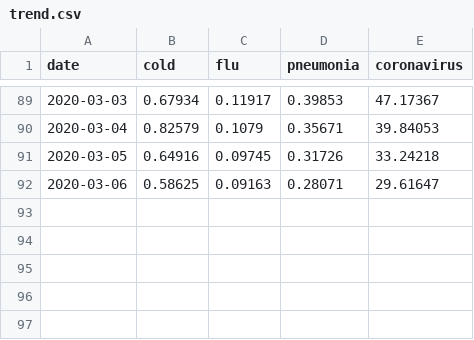
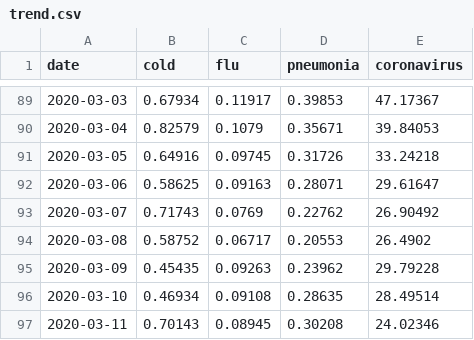
Before and after one commit to daegukdo/GCWM, a CSV file: 16/01_South_Korea/trend.csv, drawn as a sheet; only a part is shown, gaps mark what is left out.

Commit message:
get coding with  - edit COVID19 data analysis

```diff
--- a/16/01_South_Korea/trend.csv
+++ b/16/01_South_Korea/trend.csv
@@ -92 +92,6 @@ date,cold,flu,pneumonia,coronavirus
 2020-03-06,0.58625,0.09163,0.28071,29.61647
+2020-03-07,0.71743,0.0769,0.22762,26.90492
+2020-03-08,0.58752,0.06717,0.20553,26.4902
+2020-03-09,0.45435,0.09263,0.23962,29.79228
+2020-03-10,0.46934,0.09108,0.28635,28.49514
+2020-03-11,0.70143,0.08945,0.30208,24.02346
```
Also changed, not shown: 16/01_South_Korea/route.csv, 16/01_South_Korea/time.csv, 5 other files.
